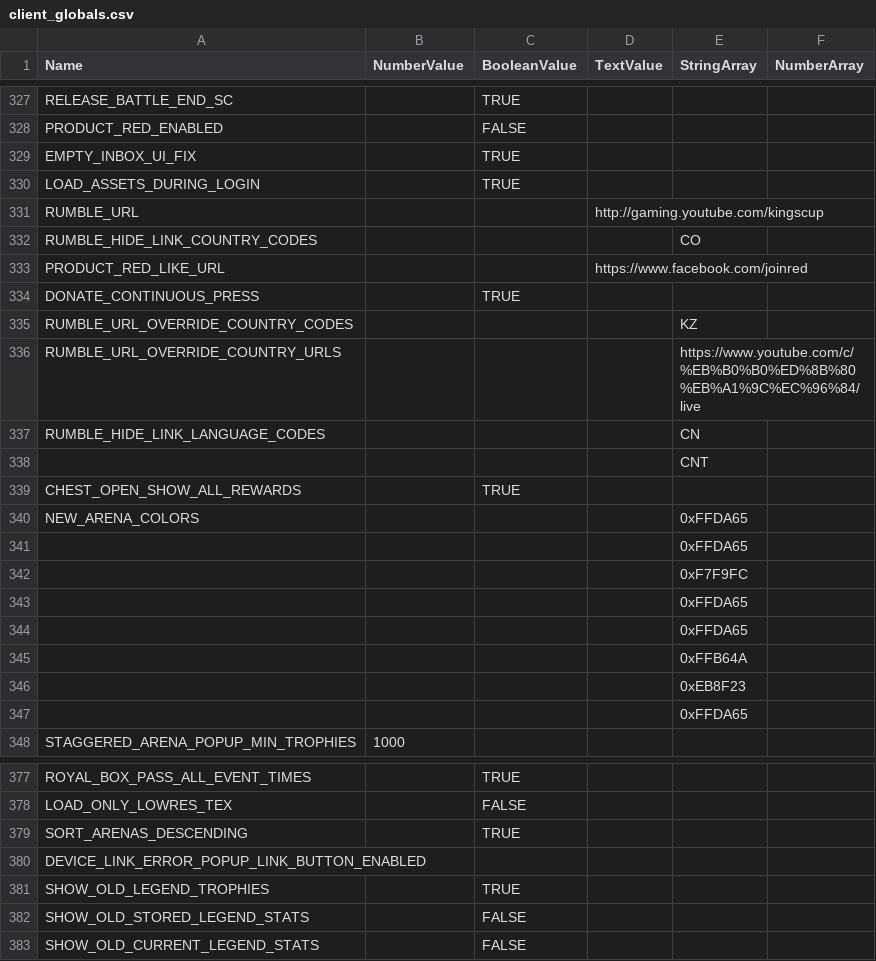
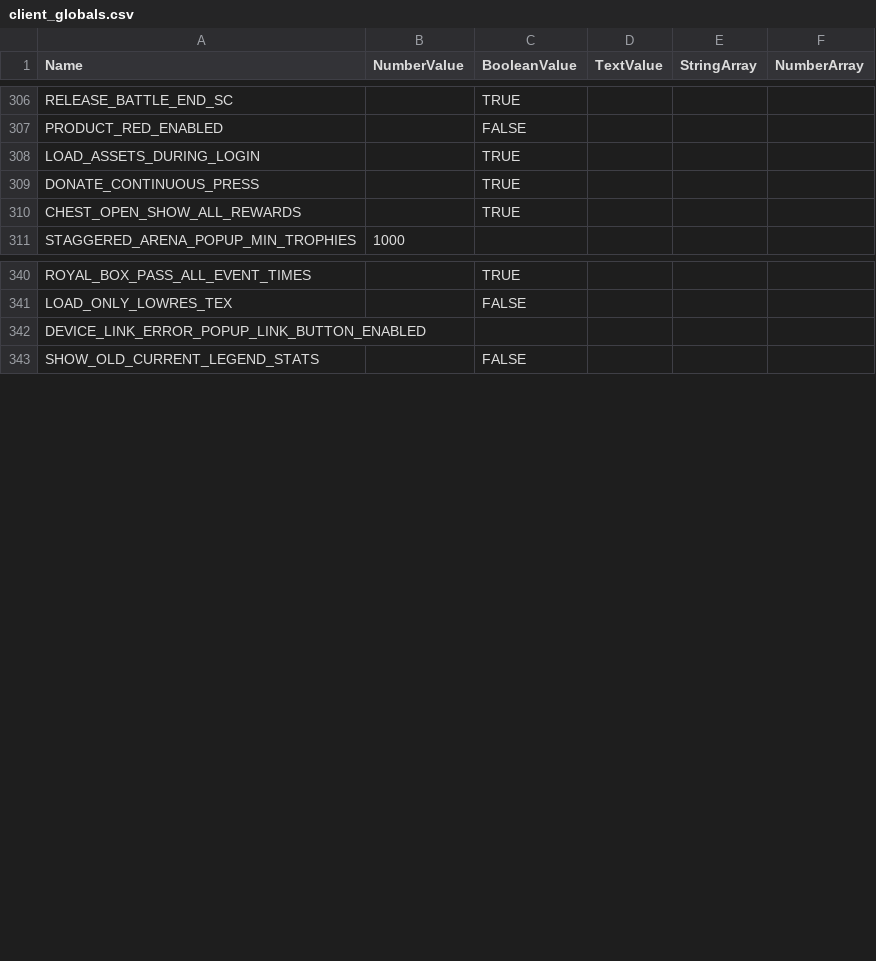
Before and after one commit to smlbiobot/cr-csv, a CSV file: assets/csv_client/client_globals.csv, drawn as a sheet; only a part is shown, gaps mark what is left out; removed rows and columns are numbered as before the commit, all else as after; the diff covers the shown part only; the diff names each change by its address in the sheet, - before the commit and + after, or states it on an @@ line.

```diff
--- a/assets/csv_client/client_globals.csv
+++ b/assets/csv_client/client_globals.csv
-row 329: EMPTY_INBOX_UI_FIX |  | TRUE
-row 331: RUMBLE_URL |  |  | http://gaming.youtube.com/kingscup
-row 332: RUMBLE_HIDE_LINK_COUNTRY_CODES |  |  |  | CO
-row 333: PRODUCT_RED_LIKE_URL |  |  | https://www.facebook.com/joinred
-row 335: RUMBLE_URL_OVERRIDE_COUNTRY_CODES |  |  |  | KZ
-row 336: RUMBLE_URL_OVERRIDE_COUNTRY_URLS |  |  |  | https://www.youtube.com/c/%EB%B0%B0%ED%8B%80%EB%A1%9C%EC%96%84/live
-row 337: RUMBLE_HIDE_LINK_LANGUAGE_CODES |  |  |  | CN
-row 338:  |  |  |  | CNT
-row 340: NEW_ARENA_COLORS |  |  |  | 0xFFDA65
-row 341:  |  |  |  | 0xFFDA65
-row 342:  |  |  |  | 0xF7F9FC
-row 343:  |  |  |  | 0xFFDA65
-row 344:  |  |  |  | 0xFFDA65
-row 345:  |  |  |  | 0xFFB64A
-row 346:  |  |  |  | 0xEB8F23
-row 347:  |  |  |  | 0xFFDA65
-row 379: SORT_ARENAS_DESCENDING |  | TRUE
-row 381: SHOW_OLD_LEGEND_TROPHIES |  | TRUE
-row 382: SHOW_OLD_STORED_LEGEND_STATS |  | FALSE
```
Also changed, not shown: 2 added rows, 40 removed rows and 7 moved rows elsewhere in this file, assets/csv_logic/decos.csv, assets/csv_logic/predefined_decks.csv, 20 other files.
